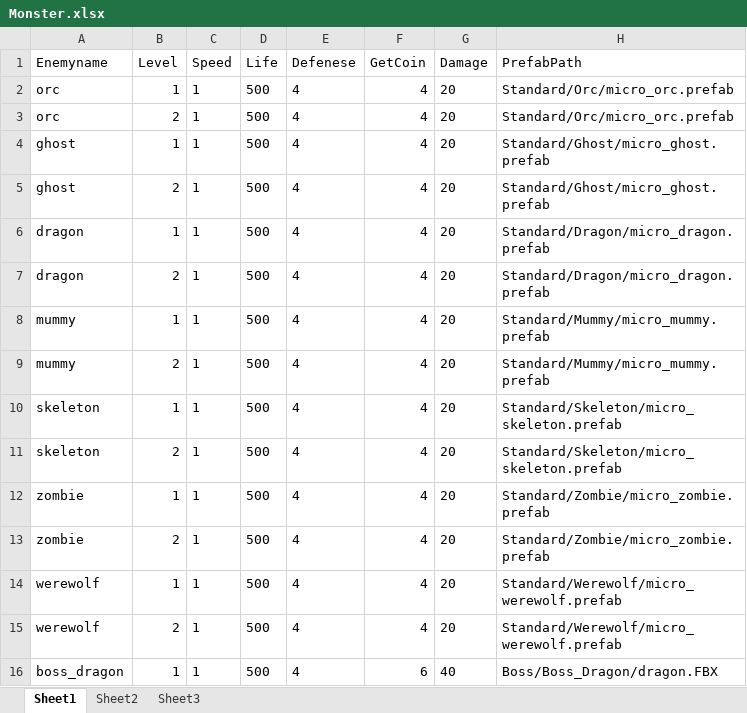
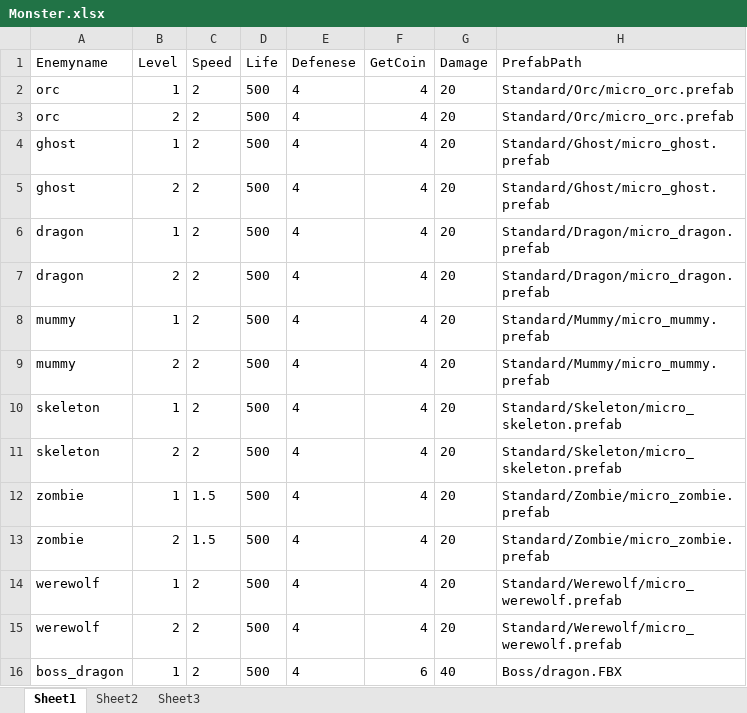
Before and after one commit to shenwei1234ab/TowerDefense, an Excel workbook: Assets/Resources/Monster.xlsx, sheet Sheet1, drawn as a sheet; values as stored, in another font and other column widths than the file's, no borders; table styles not drawn; the diff names each change by its address in the sheet, - before the commit and + after, or states it on an @@ line.

```diff
--- a/Assets/Resources/Monster.xlsx (sheet Sheet1)
+++ b/Assets/Resources/Monster.xlsx (sheet Sheet1)
-C2:C11 (Speed): 1
+C2:C11 (Speed): 2
-C12:C13 (Speed): 1
+C12:C13 (Speed): 1.5
-C14:C16 (Speed): 1
+C14:C16 (Speed): 2
-H16 (PrefabPath): Boss/Boss_Dragon/dragon.FBX
+H16 (PrefabPath): Boss/dragon.FBX
```
Also changed, not shown: Assets/Resources/Scene1.xlsx, 19 other files.
